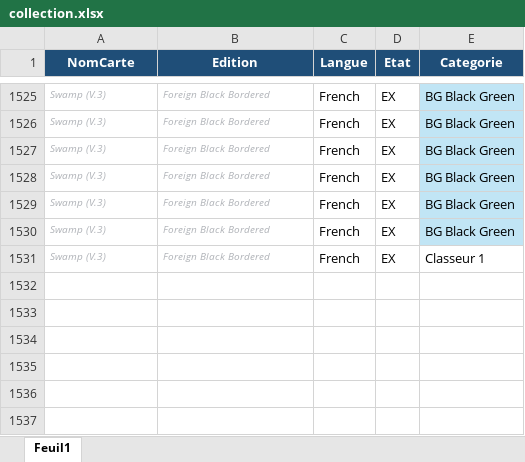
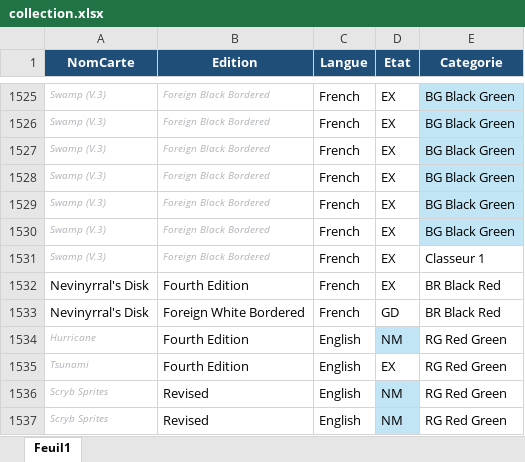
Before and after one commit to sokomano-ship-it/mtg-portfolio, an Excel workbook: uploads/collection.xlsx, sheet Feuil1, drawn as a sheet; only a part is shown, gaps mark what is left out; values as stored, in another font and other column widths than the file's, no borders; table styles not drawn; the diff names each change by its address in the sheet, - before the commit and + after, or states it on an @@ line.

Commit message:
Update collection Excel

```diff
--- a/uploads/collection.xlsx (sheet Feuil1)
+++ b/uploads/collection.xlsx (sheet Feuil1)
+row 1532: Nevinyrral's Disk | Fourth Edition | French | EX | BR Black Red
+row 1533: Nevinyrral's Disk | Foreign White Bordered | French | GD | BR Black Red
+row 1534: Hurricane | Fourth Edition | English | NM | RG Red Green
+row 1535: Tsunami | Fourth Edition | English | EX | RG Red Green
+row 1536: Scryb Sprites | Revised | English | NM | RG Red Green
+row 1537: Scryb Sprites | Revised | English | NM | RG Red Green
```
